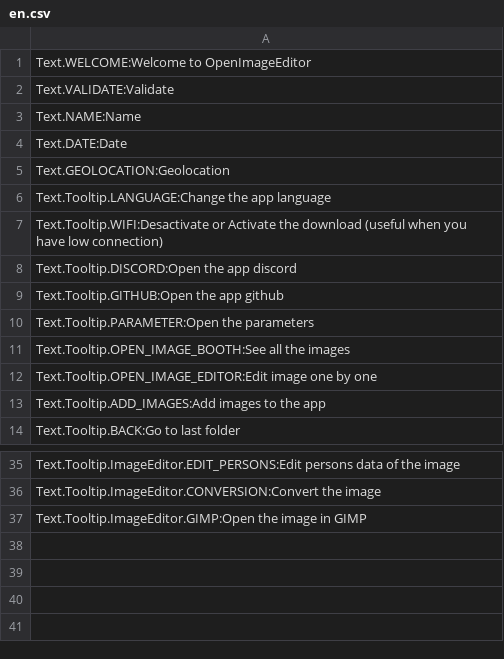
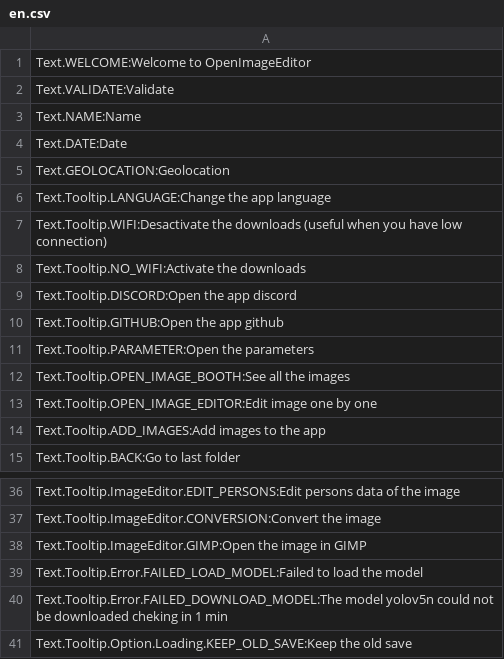
Before and after one commit to Eugene-74/Open_Image_Editor, a CSV file: src/ressources/translations/en.csv, drawn as a sheet; only a part is shown, gaps mark what is left out.

Commit message:
adding translation for error message and option

```diff
--- a/src/ressources/translations/en.csv
+++ b/src/ressources/translations/en.csv
@@ -6,3 +6,4 @@ Text.GEOLOCATION:Geolocation
 Text.Tooltip.LANGUAGE:Change the app language
-Text.Tooltip.WIFI:Desactivate or Activate the download (useful when you have low connection)
+Text.Tooltip.WIFI:Desactivate the downloads (useful when you have low connection)
+Text.Tooltip.NO_WIFI:Activate the downloads
 Text.Tooltip.DISCORD:Open the app discord
@@ -37 +38,4 @@ Text.Tooltip.ImageEditor.CONVERSION:Convert the image
 Text.Tooltip.ImageEditor.GIMP:Open the image in GIMP
+Text.Tooltip.Error.FAILED_LOAD_MODEL:Failed to load the model
+Text.Tooltip.Error.FAILED_DOWNLOAD_MODEL:The model yolov5n could not be downloaded cheking in 1 min
+Text.Tooltip.Option.Loading.KEEP_OLD_SAVE:Keep the old save
```
Also changed, not shown: src/ressources/translations/fr.csv, 4 other files.
